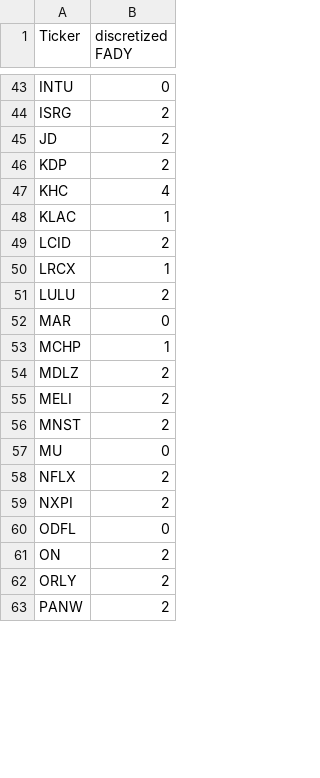
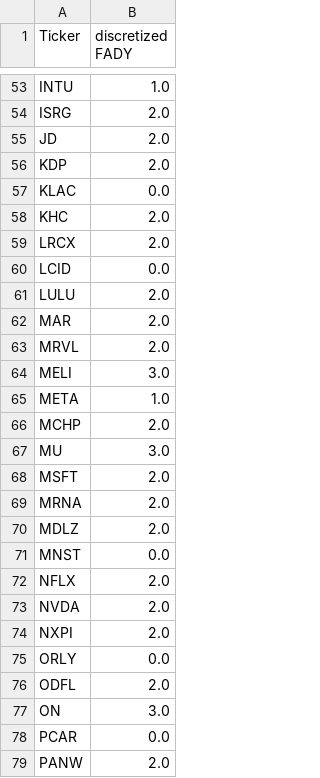
Before and after one commit to mrjorgeparr/StockAnalysis-tool, a CSV file: Dataset/dFadydis.csv, drawn as a sheet; only a part is shown, gaps mark what is left out; removed rows and columns are numbered as before the commit, all else as after; the diff covers the shown part only; the diff names each change by its address in the sheet, - before the commit and + after, or states it on an @@ line.

```diff
--- a/Dataset/dFadydis.csv
+++ b/Dataset/dFadydis.csv
-B53 (discretized FADY): 0
+B53 (discretized FADY): 1.0
-B54:B56 (discretized FADY): 2
+B54:B56 (discretized FADY): 2.0
-row 47: KHC | 4
-B57 (discretized FADY): 1
+B57 (discretized FADY): 0.0
-row 49: LCID | 2
+row 58: KHC | 2.0
-B59 (discretized FADY): 1
+B59 (discretized FADY): 2.0
+row 60: LCID | 0.0
-B61 (discretized FADY): 2
+B61 (discretized FADY): 2.0
-B62 (discretized FADY): 0
+B62 (discretized FADY): 2.0
+row 63: MRVL | 2.0
+row 64: MELI | 3.0
+row 65: META | 1.0
-B66 (discretized FADY): 1
+B66 (discretized FADY): 2.0
+row 67: MU | 3.0
+row 68: MSFT | 2.0
+row 69: MRNA | 2.0
-B70 (discretized FADY): 2
+B70 (discretized FADY): 2.0
-row 55: MELI | 2
-B71 (discretized FADY): 2
+B71 (discretized FADY): 0.0
-row 57: MU | 0
-B72 (discretized FADY): 2
+B72 (discretized FADY): 2.0
+row 73: NVDA | 2.0
-B74 (discretized FADY): 2
+B74 (discretized FADY): 2.0
+row 75: ORLY | 0.0
-B76 (discretized FADY): 0
+B76 (discretized FADY): 2.0
-B77 (discretized FADY): 2
+B77 (discretized FADY): 3.0
-row 62: ORLY | 2
+row 78: PCAR | 0.0
-B79 (discretized FADY): 2
+B79 (discretized FADY): 2.0
```
Also changed, not shown: 32 added rows, 20 removed rows and 42 edited cells elsewhere in this file, Dataset/scaledData.csv, 4 other files.
